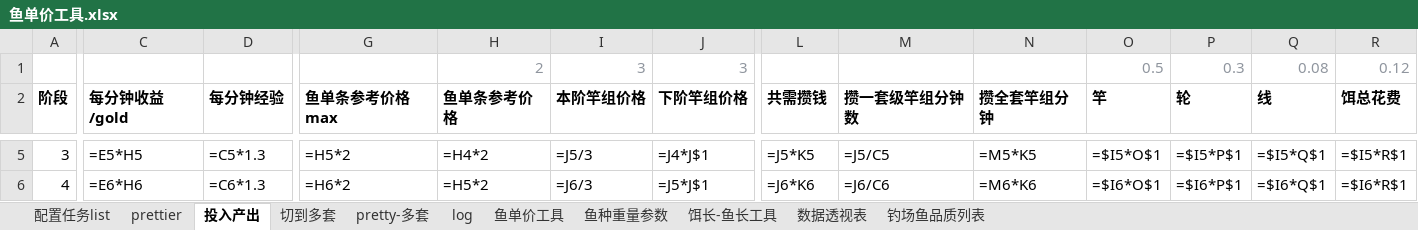
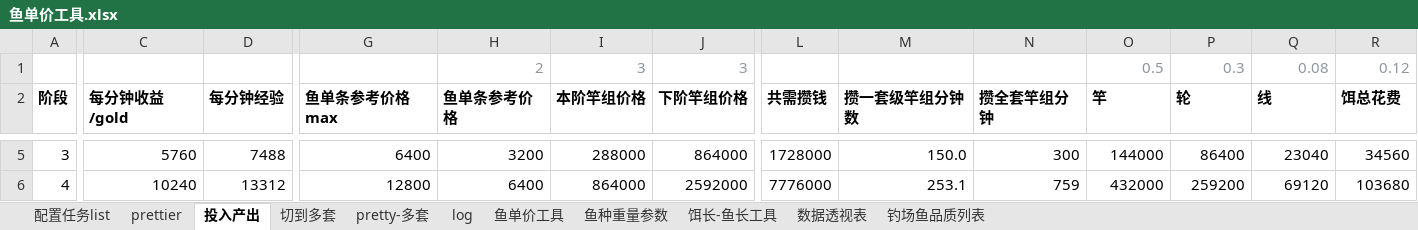
Before and after one commit to futouyiba/StatDemo, an Excel workbook: intermediateTables/鱼单价工具.xlsx, sheet 投入产出, drawn as a sheet; only a part is shown, gaps mark what is left out; values as stored, in another font and other column widths than the file's, no borders; formulas without a stored value are shown as written; the diff covers the shown part only; the diff names each change by its address in the sheet, - before the commit and + after, or states it on an @@ line.

```diff
--- a/intermediateTables/鱼单价工具.xlsx (sheet 投入产出)
+++ b/intermediateTables/鱼单价工具.xlsx (sheet 投入产出)
-C5 (每分钟收益/gold): =E5*H5
+C5 (每分钟收益/gold): 5760
-D5 (每分钟经验): =C5*1.3
+D5 (每分钟经验): 7488
-G5 (鱼单条参考价格max): =H5*2
+G5 (鱼单条参考价格max): 6400
-H5 (鱼单条参考价格): =H4*2
+H5 (鱼单条参考价格): 3200
-I5 (本阶竿组价格): =J5/3
+I5 (本阶竿组价格): 288000
-J5 (下阶竿组价格): =J4*J$1
+J5 (下阶竿组价格): 864000
-L5 (共需攒钱): =J5*K5
+L5 (共需攒钱): 1728000
-M5 (攒一套级竿组分钟数): =J5/C5
+M5 (攒一套级竿组分钟数): 150.0
-N5 (攒全套竿组分钟): =M5*K5
+N5 (攒全套竿组分钟): 300
-O5 (竿): =$I5*O$1
+O5 (竿): 144000
-P5 (轮): =$I5*P$1
+P5 (轮): 86400
-Q5 (线): =$I5*Q$1
+Q5 (线): 23040
-R5 (饵总花费): =$I5*R$1
+R5 (饵总花费): 34560
-C6 (每分钟收益/gold): =E6*H6
+C6 (每分钟收益/gold): 10240
-D6 (每分钟经验): =C6*1.3
+D6 (每分钟经验): 13312
-G6 (鱼单条参考价格max): =H6*2
+G6 (鱼单条参考价格max): 12800
-H6 (鱼单条参考价格): =H5*2
+H6 (鱼单条参考价格): 6400
-I6 (本阶竿组价格): =J6/3
+I6 (本阶竿组价格): 864000
-J6 (下阶竿组价格): =J5*J$1
+J6 (下阶竿组价格): 2592000
-L6 (共需攒钱): =J6*K6
+L6 (共需攒钱): 7776000
-M6 (攒一套级竿组分钟数): =J6/C6
+M6 (攒一套级竿组分钟数): 253.1
-N6 (攒全套竿组分钟): =M6*K6
+N6 (攒全套竿组分钟): 759
-O6 (竿): =$I6*O$1
+O6 (竿): 432000
-P6 (轮): =$I6*P$1
+P6 (轮): 259200
-Q6 (线): =$I6*Q$1
+Q6 (线): 69120
-R6 (饵总花费): =$I6*R$1
+R6 (饵总花费): 103680
```
Also changed, not shown: 107 edited cells elsewhere in this sheet, sheet 鱼单价工具, sheet 饵长-鱼长工具, sheet pretty-多套, sheet 切到多套, sheet prettier, sheet 鱼种重量参数, charts or pictures, intermediateTables/PreCATFishesOrigin.xlsx, intermediateTables/fish_tiers.xlsx, 2 other files.
